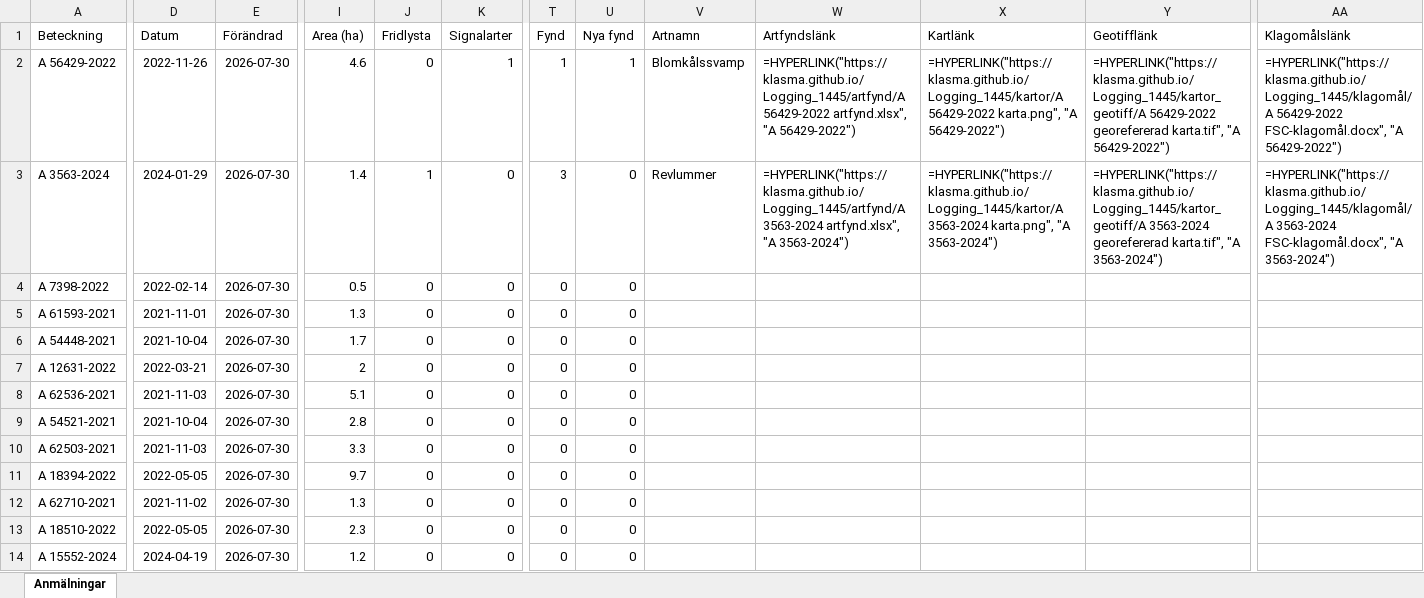
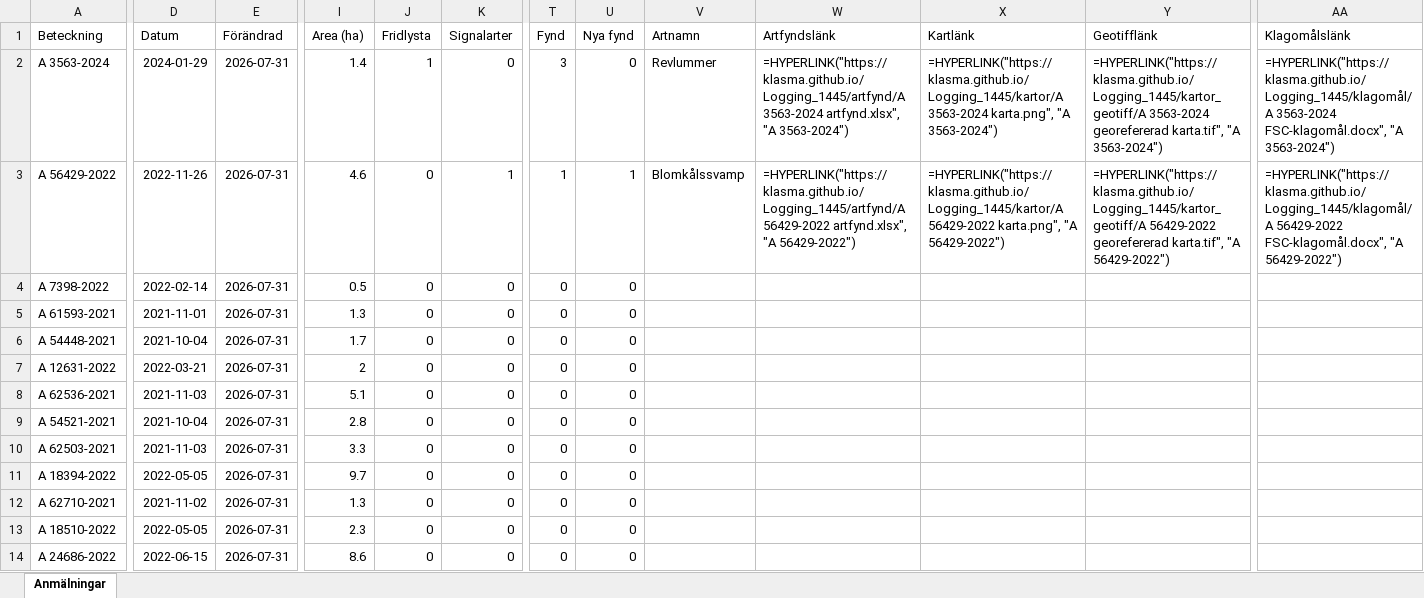
Before and after one commit to klasma/Logging_1445, an Excel workbook: Översikt ESSUNGA.xlsx, sheet Anmälningar, drawn as a sheet; only a part is shown, gaps mark what is left out; values as stored, in another font and other column widths than the file's, no borders; formulas without a stored value are shown as written; the diff covers the shown part only; the diff names each change by its address in the sheet, - before the commit and + after, or states it on an @@ line.

```diff
--- a/Översikt ESSUNGA.xlsx (sheet Anmälningar)
+++ b/Översikt ESSUNGA.xlsx (sheet Anmälningar)
-A2 (Beteckning): A 56429-2022
+A2 (Beteckning): A 3563-2024
-D2 (Datum): 2022-11-26
+D2 (Datum): 2024-01-29
-E2:E14 (Förändrad): 2026-07-30
+E2:E14 (Förändrad): 2026-07-31
-I2 (Area (ha)): 4.6
+I2 (Area (ha)): 1.4
-J2 (Fridlysta): 0
+J2 (Fridlysta): 1
-K2 (Signalarter): 1
+K2 (Signalarter): 0
-T2 (Fynd): 1
+T2 (Fynd): 3
-U2 (Nya fynd): 1
+U2 (Nya fynd): 0
-V2 (Artnamn): Blomkålssvamp
+V2 (Artnamn): Revlummer
-W2 (Artfyndslänk): =HYPERLINK("https://klasma.github.io/Logging_1445/artfynd/A 56429-2022 artfynd.xlsx", "A 56429-2022")
+W2 (Artfyndslänk): =HYPERLINK("https://klasma.github.io/Logging_1445/artfynd/A 3563-2024 artfynd.xlsx", "A 3563-2024")
-X2 (Kartlänk): =HYPERLINK("https://klasma.github.io/Logging_1445/kartor/A 56429-2022 karta.png", "A 56429-2022")
+X2 (Kartlänk): =HYPERLINK("https://klasma.github.io/Logging_1445/kartor/A 3563-2024 karta.png", "A 3563-2024")
-Y2 (Geotifflänk): =HYPERLINK("https://klasma.github.io/Logging_1445/kartor_geotiff/A 56429-2022 georefererad karta.tif", "A 56429-2022")
+Y2 (Geotifflänk): =HYPERLINK("https://klasma.github.io/Logging_1445/kartor_geotiff/A 3563-2024 georefererad karta.tif", "A 3563-2024")
-AA2 (Klagomålslänk): =HYPERLINK("https://klasma.github.io/Logging_1445/klagomål/A 56429-2022 FSC-klagomål.docx", "A 56429-2022")
+AA2 (Klagomålslänk): =HYPERLINK("https://klasma.github.io/Logging_1445/klagomål/A 3563-2024 FSC-klagomål.docx", "A 3563-2024")
-A3 (Beteckning): A 3563-2024
+A3 (Beteckning): A 56429-2022
-D3 (Datum): 2024-01-29
+D3 (Datum): 2022-11-26
-I3 (Area (ha)): 1.4
+I3 (Area (ha)): 4.6
-J3 (Fridlysta): 1
+J3 (Fridlysta): 0
-K3 (Signalarter): 0
+K3 (Signalarter): 1
-T3 (Fynd): 3
+T3 (Fynd): 1
-U3 (Nya fynd): 0
+U3 (Nya fynd): 1
-V3 (Artnamn): Revlummer
+V3 (Artnamn): Blomkålssvamp
-W3 (Artfyndslänk): =HYPERLINK("https://klasma.github.io/Logging_1445/artfynd/A 3563-2024 artfynd.xlsx", "A 3563-2024")
+W3 (Artfyndslänk): =HYPERLINK("https://klasma.github.io/Logging_1445/artfynd/A 56429-2022 artfynd.xlsx", "A 56429-2022")
-X3 (Kartlänk): =HYPERLINK("https://klasma.github.io/Logging_1445/kartor/A 3563-2024 karta.png", "A 3563-2024")
+X3 (Kartlänk): =HYPERLINK("https://klasma.github.io/Logging_1445/kartor/A 56429-2022 karta.png", "A 56429-2022")
-Y3 (Geotifflänk): =HYPERLINK("https://klasma.github.io/Logging_1445/kartor_geotiff/A 3563-2024 georefererad karta.tif", "A 3563-2024")
+Y3 (Geotifflänk): =HYPERLINK("https://klasma.github.io/Logging_1445/kartor_geotiff/A 56429-2022 georefererad karta.tif", "A 56429-2022")
-AA3 (Klagomålslänk): =HYPERLINK("https://klasma.github.io/Logging_1445/klagomål/A 3563-2024 FSC-klagomål.docx", "A 3563-2024")
+AA3 (Klagomålslänk): =HYPERLINK("https://klasma.github.io/Logging_1445/klagomål/A 56429-2022 FSC-klagomål.docx", "A 56429-2022")
-A14 (Beteckning): A 15552-2024
+A14 (Beteckning): A 24686-2022
-D14 (Datum): 2024-04-19
+D14 (Datum): 2022-06-15
-I14 (Area (ha)): 1.2
+I14 (Area (ha)): 8.6
```
Also changed, not shown: 298 edited cells elsewhere in this sheet, artfynd/A 3563-2024 artfynd.xlsx, artfynd/A 56429-2022 artfynd.xlsx, 9 other files.
